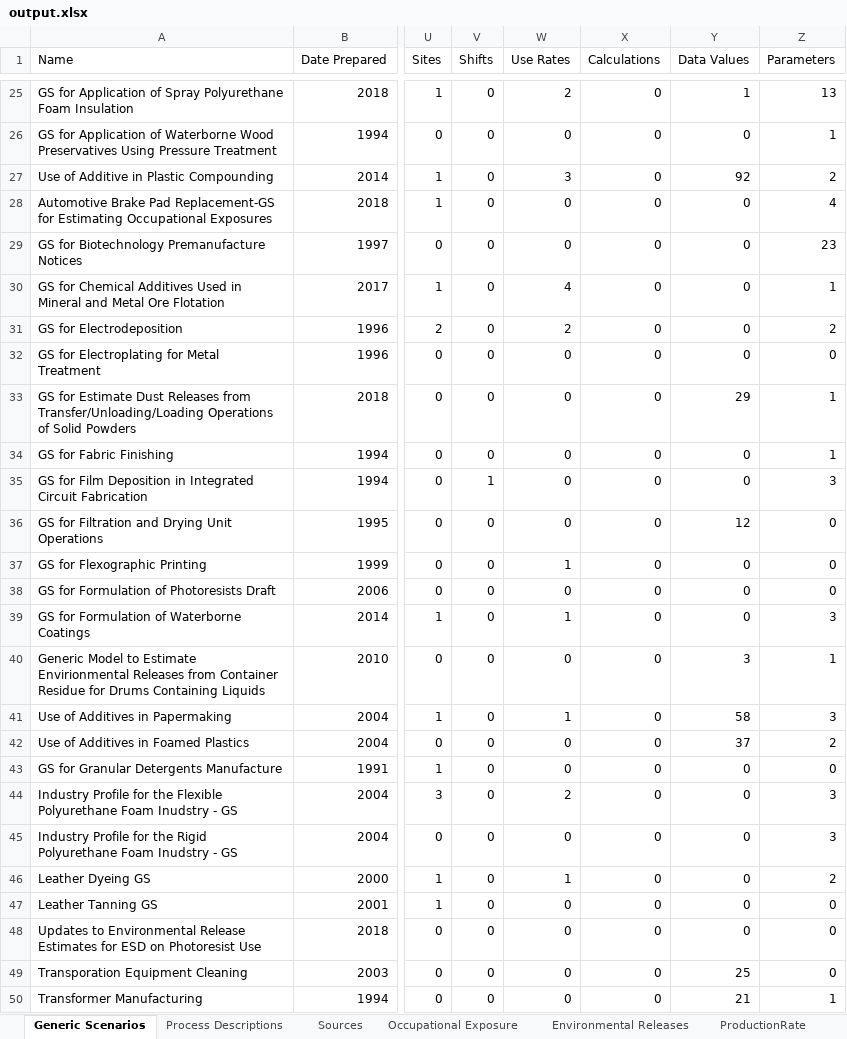
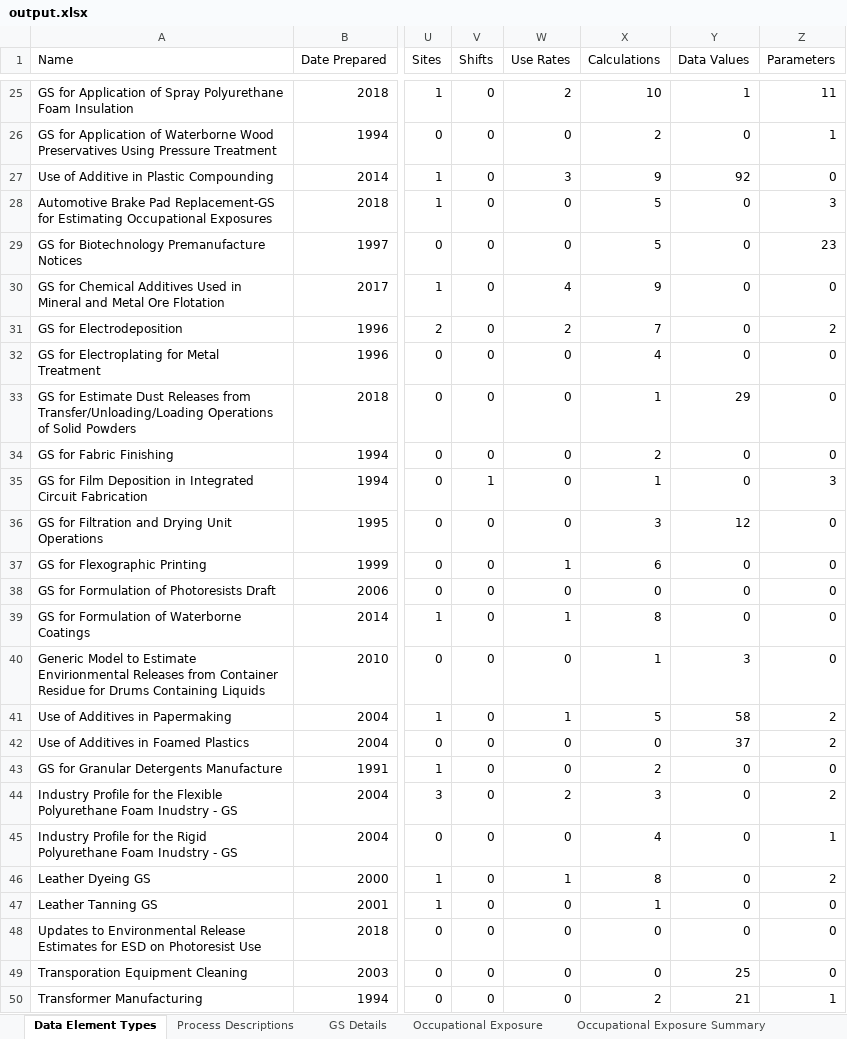
Before and after one commit to wbarret1/GenericScenarioEvaluation, an Excel workbook: GenericScenarioEvaluation/output.xlsx, sheet Data Element Types, drawn as a sheet; only a part is shown, gaps mark what is left out; values as stored, in another font and other column widths than the file's, no cell formats; the diff covers the shown part only; the diff names each change by its address in the sheet, - before the commit and + after, or states it on an @@ line.

```diff
--- a/GenericScenarioEvaluation/output.xlsx (sheet Data Element Types)
+++ b/GenericScenarioEvaluation/output.xlsx (sheet Data Element Types)
-sheet tab: Generic Scenarios
+sheet tab: Data Element Types
+sheet tab: GS Details
+sheet tab: Occupational Exposure Summary
-X25 (Calculations): 0
+X25 (Calculations): 10
-Z25 (Parameters): 13
+Z25 (Parameters): 11
-X26 (Calculations): 0
+X26 (Calculations): 2
-X27 (Calculations): 0
+X27 (Calculations): 9
-Z27 (Parameters): 2
+Z27 (Parameters): 0
-X28:X29 (Calculations): 0
+X28:X29 (Calculations): 5
-Z28 (Parameters): 4
+Z28 (Parameters): 3
-X30 (Calculations): 0
+X30 (Calculations): 9
-Z30 (Parameters): 1
+Z30 (Parameters): 0
-X31 (Calculations): 0
+X31 (Calculations): 7
-X32 (Calculations): 0
+X32 (Calculations): 4
-X33 (Calculations): 0
+X33 (Calculations): 1
-Z33:Z34 (Parameters): 1
+Z33:Z34 (Parameters): 0
-X34 (Calculations): 0
+X34 (Calculations): 2
-X35 (Calculations): 0
+X35 (Calculations): 1
-X36 (Calculations): 0
+X36 (Calculations): 3
-X37 (Calculations): 0
+X37 (Calculations): 6
-X39 (Calculations): 0
+X39 (Calculations): 8
-Z39 (Parameters): 3
+Z39 (Parameters): 0
-X40 (Calculations): 0
+X40 (Calculations): 1
-Z40 (Parameters): 1
+Z40 (Parameters): 0
-X41 (Calculations): 0
+X41 (Calculations): 5
-Z41 (Parameters): 3
+Z41 (Parameters): 2
-X43 (Calculations): 0
+X43 (Calculations): 2
-X44 (Calculations): 0
+X44 (Calculations): 3
-Z44 (Parameters): 3
+Z44 (Parameters): 2
-X45 (Calculations): 0
+X45 (Calculations): 4
-Z45 (Parameters): 3
+Z45 (Parameters): 1
-X46 (Calculations): 0
+X46 (Calculations): 8
-X47 (Calculations): 0
+X47 (Calculations): 1
-X50 (Calculations): 0
+X50 (Calculations): 2
```
Also changed, not shown: 50 edited cells elsewhere in this sheet, sheet Calculations, sheet Sources, sheet Data Values, sheet Environmental Releases, sheet Parameters, other sheet tabs, cell formats, GenericScenarioEvaluation/Revised Data Element Comparison Draft_2.19.2020_To EPA_with review notes.xlsx, 7 other files.
